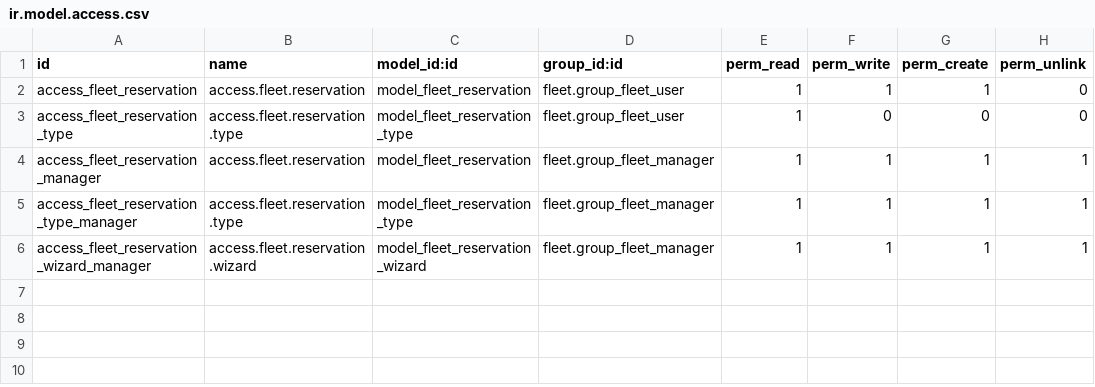
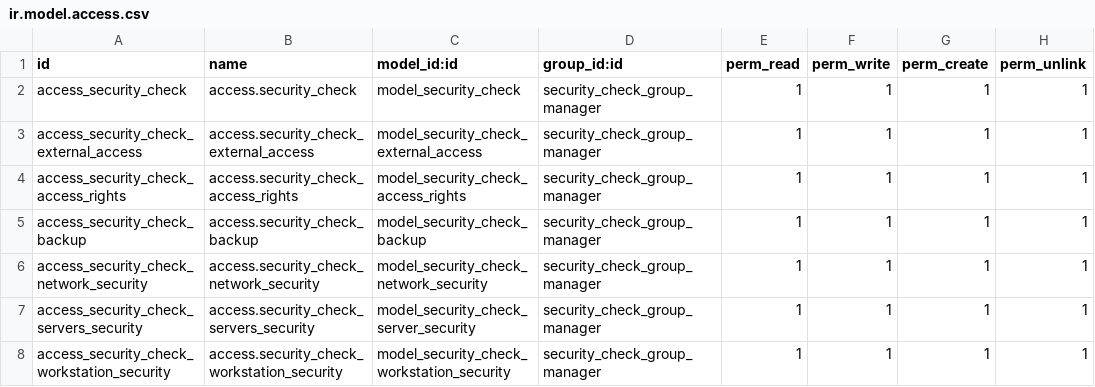
Before and after one commit to abakus-it-old/maintenance, a CSV file: maintenance_service_security_check/security/ir.model.access.csv, drawn as a sheet.

Commit message:
[ADD] Access managment for non Admin users

```diff
--- a/maintenance_service_security_check/security/ir.model.access.csv
+++ b/maintenance_service_security_check/security/ir.model.access.csv
@@ -1,6 +1,8 @@
 id,name,model_id:id,group_id:id,perm_read,perm_write,perm_create,perm_unlink
-access_fleet_reservation,access.fleet.reservation,model_fleet_reservation,fleet.group_fleet_user,1,1,1,0
-access_fleet_reservation_type,access.fleet.reservation.type,model_fleet_reservation_type,fleet.group_fleet_user,1,0,0,0
-access_fleet_reservation_manager,access.fleet.reservation,model_fleet_reservation,fleet.group_fleet_manager,1,1,1,1
-access_fleet_reservation_type_manager,access.fleet.reservation.type,model_fleet_reservation_type,fleet.group_fleet_manager,1,1,1,1
-access_fleet_reservation_wizard_manager,access.fleet.reservation.wizard,model_fleet_reservation_wizard,fleet.group_fleet_manager,1,1,1,1
+access_security_check,access.security_check,model_security_check,security_check_group_manager,1,1,1,1
+access_security_check_external_access,access.security_check_external_access,model_security_check_external_access,security_check_group_manager,1,1,1,1
+access_security_check_access_rights,access.security_check_access_rights,model_security_check_access_rights,security_check_group_manager,1,1,1,1
+access_security_check_backup,access.security_check_backup,model_security_check_backup,security_check_group_manager,1,1,1,1
+access_security_check_network_security,access.security_check_network_security,model_security_check_network_security,security_check_group_manager,1,1,1,1
+access_security_check_servers_security,access.security_check_servers_security,model_security_check_server_security,security_check_group_manager,1,1,1,1
+access_security_check_workstation_security,access.security_check_workstation_security,model_security_check_workstation_security,security_check_group_manager,1,1,1,1
```
Also changed, not shown: 7 other files.
